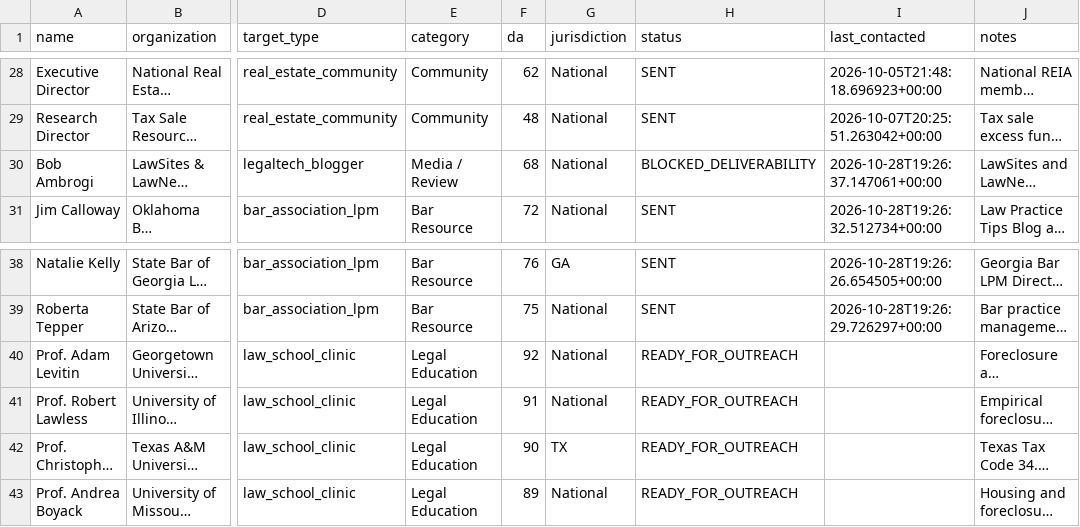
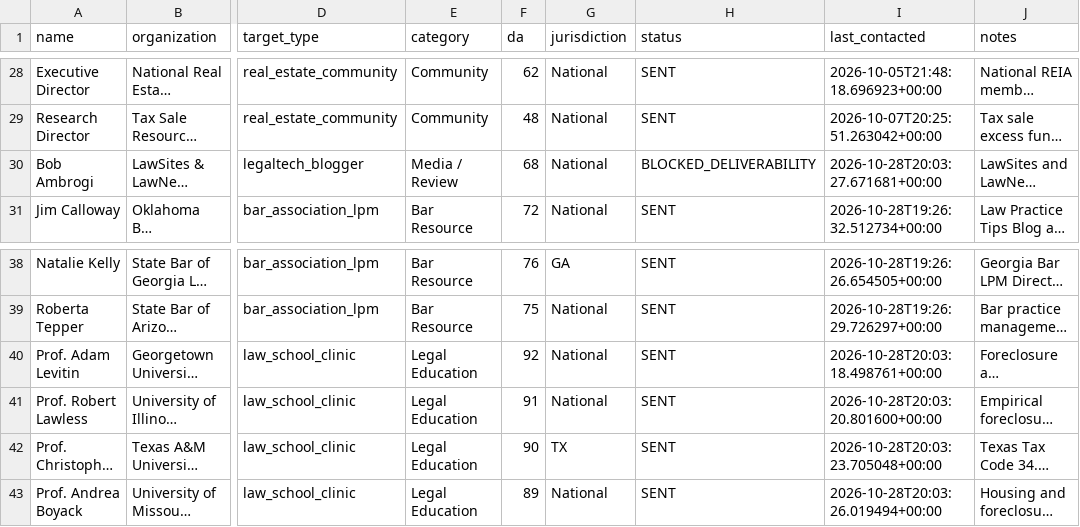
Before and after one commit to daveestaaqui/revenue-engine, a CSV file: marketing/link_building/tool_outreach_targets.csv, drawn as a sheet; only a part is shown, gaps mark what is left out; long unchanged cells end in …; the diff names each change by its address in the sheet, - before the commit and + after, or states it on an @@ line.

```diff
--- a/marketing/link_building/tool_outreach_targets.csv
+++ b/marketing/link_building/tool_outreach_targets.csv
-I30 (last_contacted): 2026-10-28T19:26:37.147061+00:00
+I30 (last_contacted): 2026-10-28T20:03:27.671681+00:00
-H40:H43 (status): READY_FOR_OUTREACH
+H40:H43 (status): SENT
-I40 (last_contacted): (empty)
+I40 (last_contacted): 2026-10-28T20:03:18.498761+00:00
-I41 (last_contacted): (empty)
+I41 (last_contacted): 2026-10-28T20:03:20.801600+00:00
-I42 (last_contacted): (empty)
+I42 (last_contacted): 2026-10-28T20:03:23.705048+00:00
-I43 (last_contacted): (empty)
+I43 (last_contacted): 2026-10-28T20:03:26.019494+00:00
```
Also changed, not shown: marketing/link_building/tool_outreach_log.csv, 6 other files.
